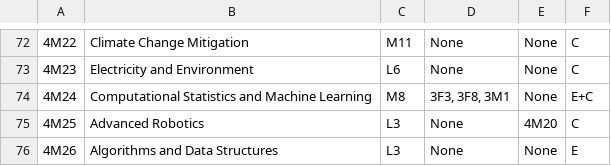
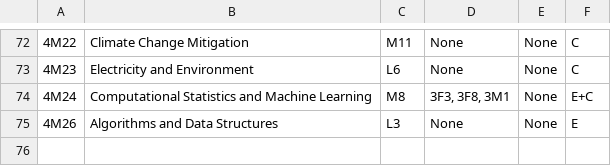
Before and after one commit to TIF001/IIBModules, a CSV file: ModuleList.csv, drawn as a sheet; only a part is shown, gaps mark what is left out.

Commit message:
Updated list of modules

```diff
--- a/ModuleList.csv
+++ b/ModuleList.csv
@@ -74,3 +74,2 @@
 4M24,Computational Statistics and Machine Learning,M8,"3F3, 3F8, 3M1",None,E+C
-4M25,Advanced Robotics,L3,None,4M20,C
 4M26,Algorithms and Data Structures,L3,None,None,E
```
